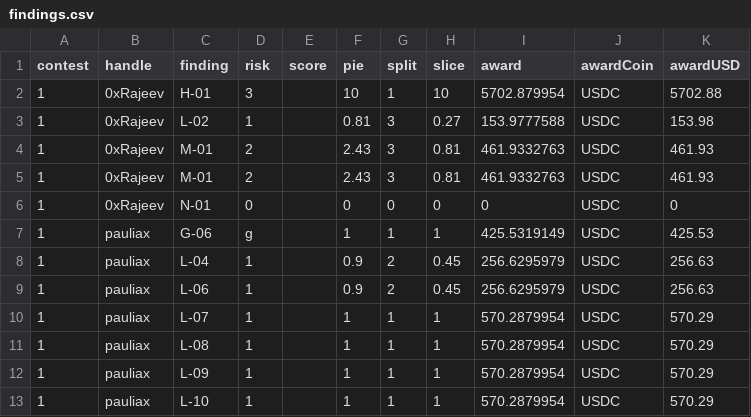
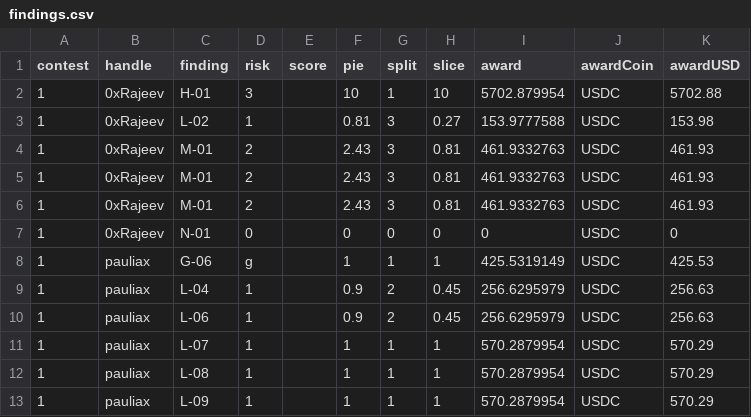
Before and after one commit to Carlos-stackfive/testing, a CSV file: _data/findings.csv, drawn as a sheet; only a part is shown; the shorter side is filled out with more unchanged rows.

Commit message:
Update findings.csv

```diff
--- a/_data/findings.csv
+++ b/_data/findings.csv
@@ -5,2 +5,3 @@ contest,handle,finding,risk,score,pie,split,slice,award,awardCoin,awardUSD
 1,0xRajeev,M-01,2,,2.43,3,0.81,461.9332763,USDC,461.93
+1,0xRajeev,M-01,2,,2.43,3,0.81,461.9332763,USDC,461.93
 1,0xRajeev,N-01,0,,0,0,0,0,USDC,0
```
